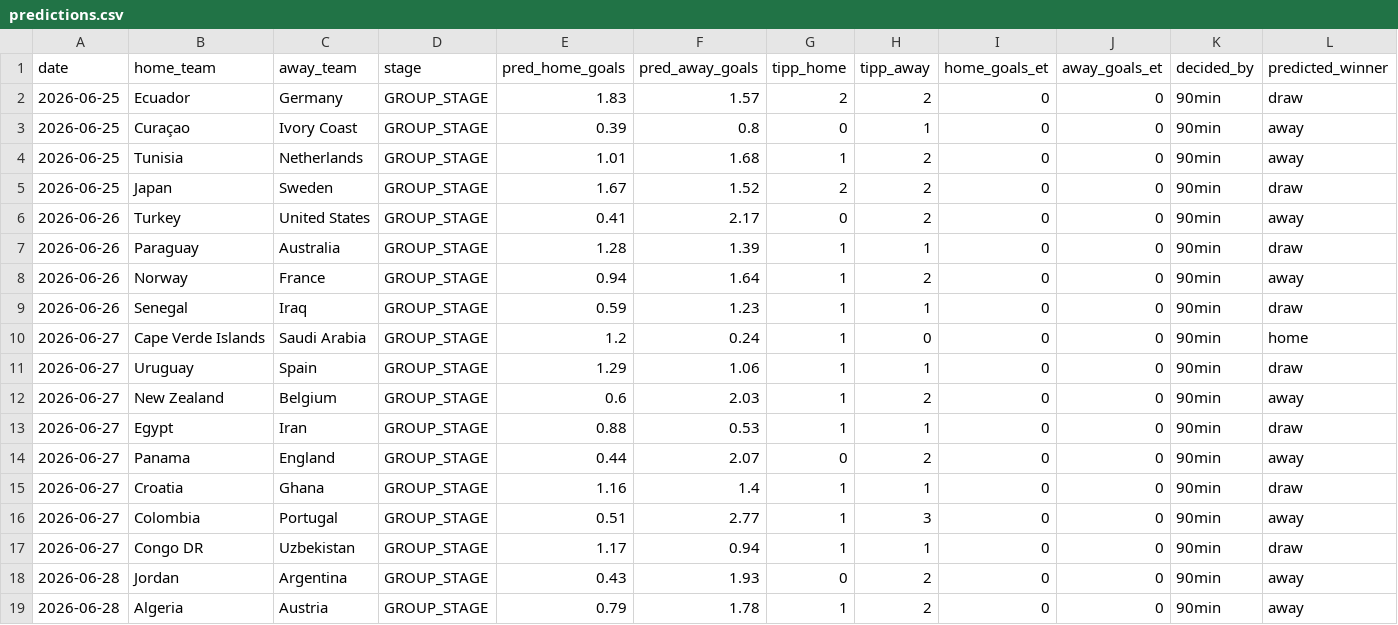
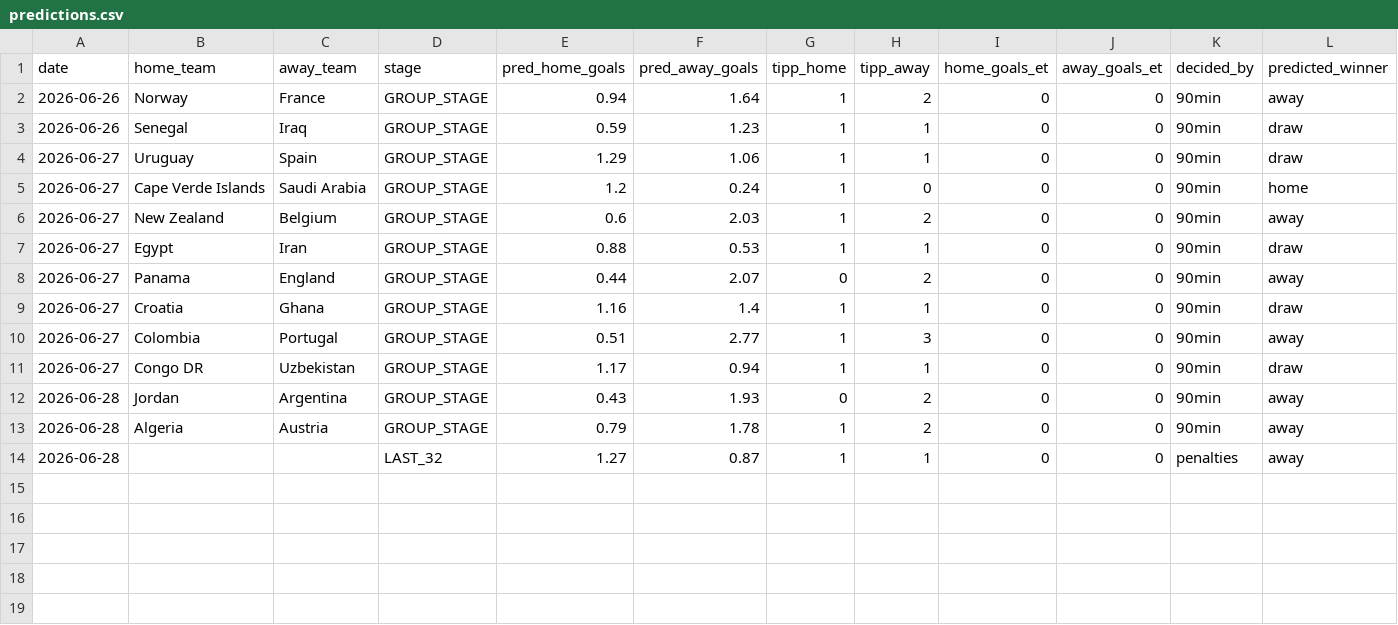
Before and after one commit to sauterjoshua/GoalPredictionEngine, a CSV file: data/processed/predictions.csv, drawn as a sheet; only a part is shown; removed rows and columns are numbered as before the commit, all else as after; rows hold the shown columns only; the diff names each change by its address in the sheet, - before the commit and + after, or states it on an @@ line.

```diff
--- a/data/processed/predictions.csv
+++ b/data/processed/predictions.csv
-row 2: 2026-06-25 | Ecuador | Germany | GROUP_STAGE | 1.83 | 1.57 | 2 | 2 | 0 | 0 | 90min | draw
-row 3: 2026-06-25 | Curaçao | Ivory Coast | GROUP_STAGE | 0.39 | 0.8 | 0 | 1 | 0 | 0 | 90min | away
-row 4: 2026-06-25 | Tunisia | Netherlands | GROUP_STAGE | 1.01 | 1.68 | 1 | 2 | 0 | 0 | 90min | away
-row 5: 2026-06-25 | Japan | Sweden | GROUP_STAGE | 1.67 | 1.52 | 2 | 2 | 0 | 0 | 90min | draw
-row 6: 2026-06-26 | Turkey | United States | GROUP_STAGE | 0.41 | 2.17 | 0 | 2 | 0 | 0 | 90min | away
-row 7: 2026-06-26 | Paraguay | Australia | GROUP_STAGE | 1.28 | 1.39 | 1 | 1 | 0 | 0 | 90min | draw
@@ row 11 moved to row 4: 2026-06-27 @@
+row 14: 2026-06-28 |  |  | LAST_32 | 1.27 | 0.87 | 1 | 1 | 0 | 0 | penalties | away
```
Also changed, not shown: data/processed/prediction_history.csv, data/raw/wm2026_live.csv.
